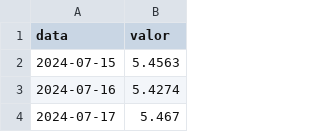
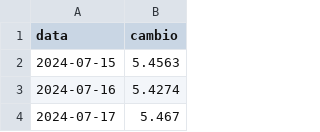
Before and after one commit to jmagomez/relatorio-ipca, a CSV file: output/dados/cambio.csv, drawn as a sheet; only a part is shown.

```diff
--- a/output/dados/cambio.csv
+++ b/output/dados/cambio.csv
@@ -1,2 +1,2 @@
-"data","valor"
+"data","cambio"
 2024-07-15,5.4563
```
Also changed, not shown: output/dados/ibcbr.csv, output/dados/ibcbr_sa.csv, 3 other files.
